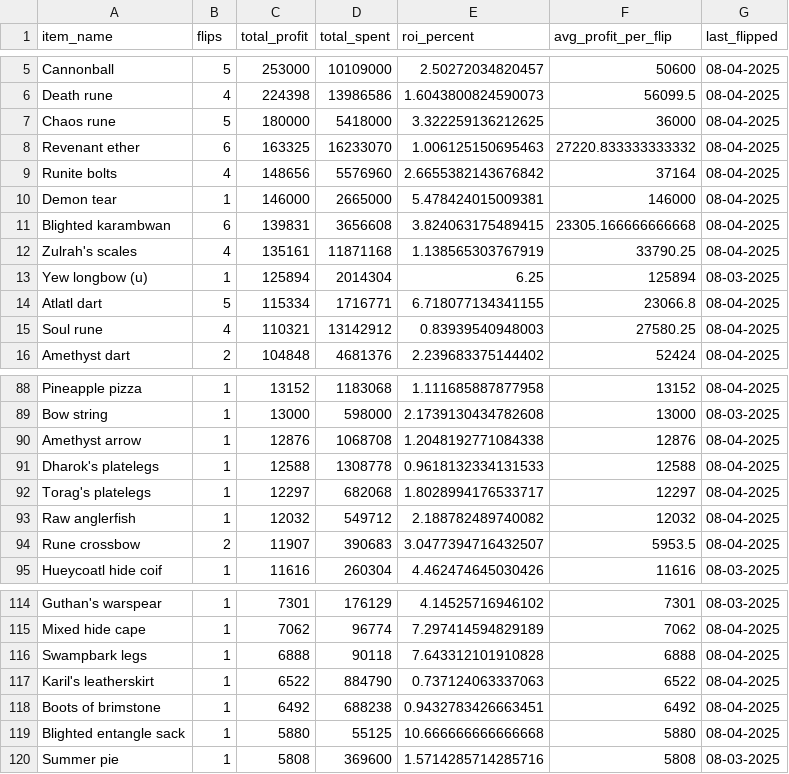
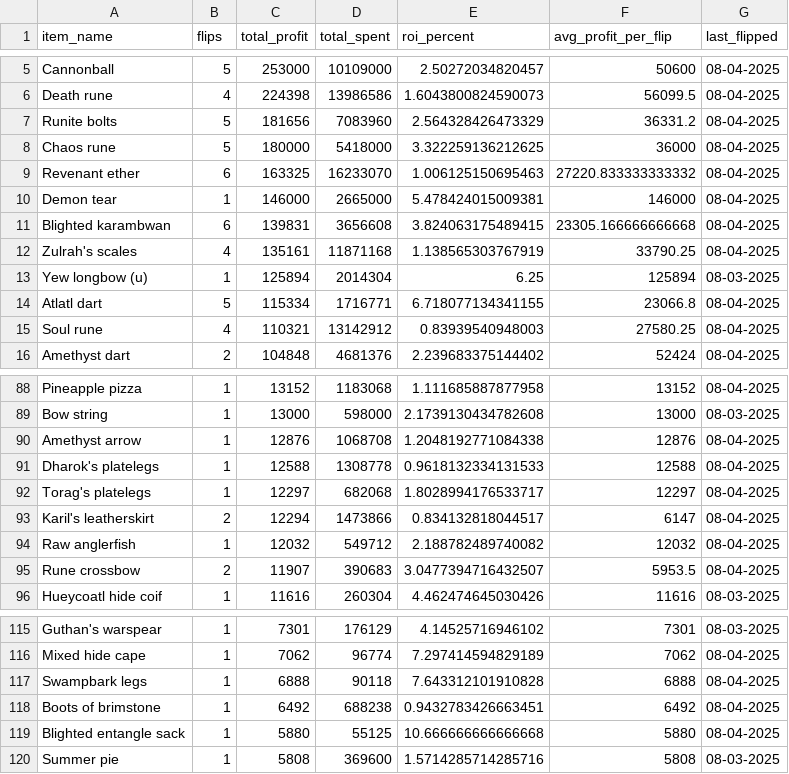
Before and after one commit to 1000tomax/OSRS-Flip-Tracker-Combined, a CSV file: public/data/item-stats.csv, drawn as a sheet; only a part is shown, gaps mark what is left out; removed rows and columns are numbered as before the commit, all else as after; the diff names each change by its address in the sheet, - before the commit and + after, or states it on an @@ line.

Commit message:
📊 Auto-update flip data @ 08-04-2025 20:47

```diff
--- a/public/data/item-stats.csv
+++ b/public/data/item-stats.csv
+row 7: Runite bolts | 5 | 181656 | 7083960 | 2.564328426473329 | 36331.2 | 08-04-2025
-row 9: Runite bolts | 4 | 148656 | 5576960 | 2.6655382143676842 | 37164 | 08-04-2025
+row 93: Karil's leatherskirt | 2 | 12294 | 1473866 | 0.834132818044517 | 6147 | 08-04-2025
-row 117: Karil's leatherskirt | 1 | 6522 | 884790 | 0.737124063337063 | 6522 | 08-04-2025
```
Also changed, not shown: 2 other files.
